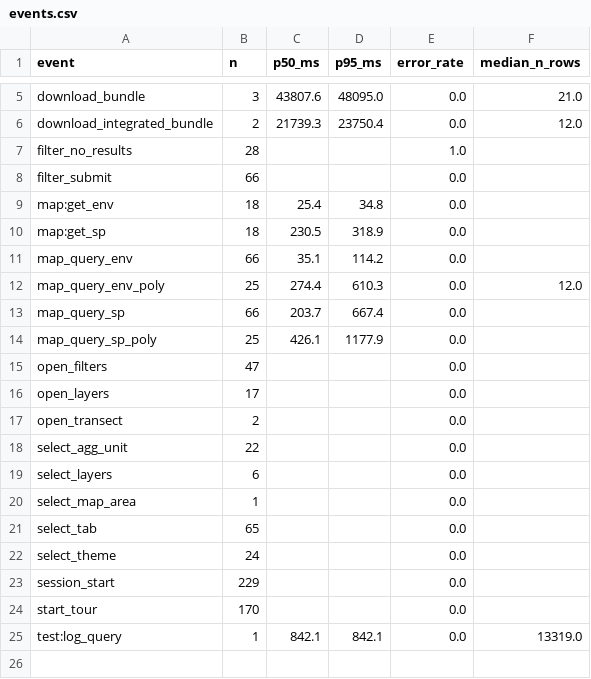
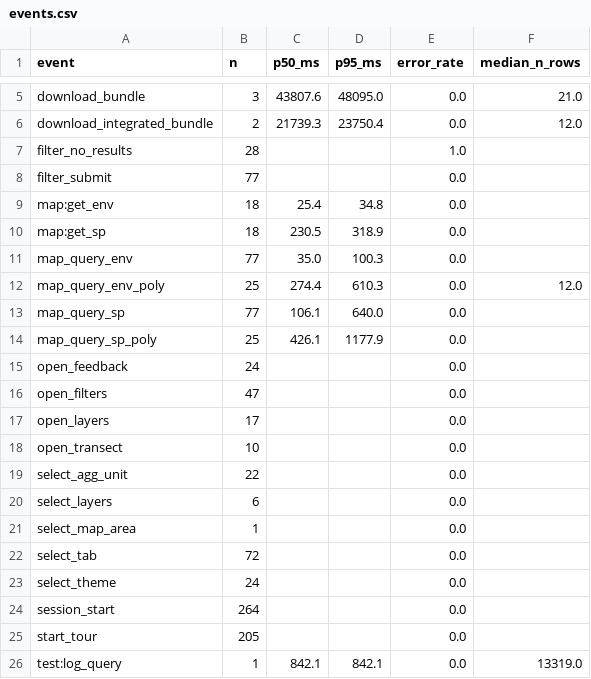
Before and after one commit to CalCOFI/analytics, a CSV file: static/data/hex_log/events.csv, drawn as a sheet; only a part is shown, gaps mark what is left out.

```diff
--- a/static/data/hex_log/events.csv
+++ b/static/data/hex_log/events.csv
@@ -7,12 +7,13 @@ download_integrated_bundle,2,21739.3,23750.4,0.0,12.0
 filter_no_results,28,,,1.0,
-filter_submit,66,,,0.0,
+filter_submit,77,,,0.0,
 map:get_env,18,25.4,34.8,0.0,
 map:get_sp,18,230.5,318.9,0.0,
-map_query_env,66,35.1,114.2,0.0,
+map_query_env,77,35.0,100.3,0.0,
 map_query_env_poly,25,274.4,610.3,0.0,12.0
-map_query_sp,66,203.7,667.4,0.0,
+map_query_sp,77,106.1,640.0,0.0,
 map_query_sp_poly,25,426.1,1177.9,0.0,
+open_feedback,24,,,0.0,
 open_filters,47,,,0.0,
 open_layers,17,,,0.0,
-open_transect,2,,,0.0,
+open_transect,10,,,0.0,
 select_agg_unit,22,,,0.0,
@@ -20,6 +21,6 @@ select_layers,6,,,0.0,
 select_map_area,1,,,0.0,
-select_tab,65,,,0.0,
+select_tab,72,,,0.0,
 select_theme,24,,,0.0,
-session_start,229,,,0.0,
-start_tour,170,,,0.0,
+session_start,264,,,0.0,
+start_tour,205,,,0.0,
 test:log_query,1,842.1,842.1,0.0,13319.0
```
Also changed, not shown: static/data/daily/capstone.csv, static/data/daily/saferseafood.csv, 35 other files.
